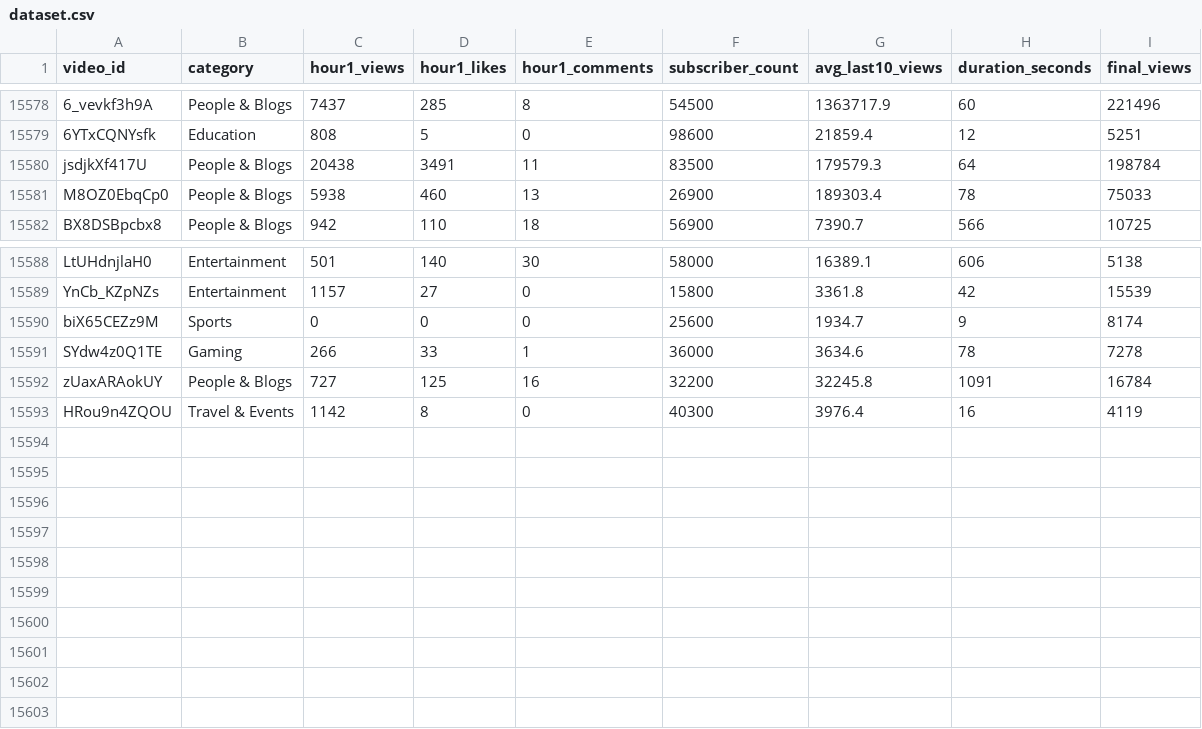
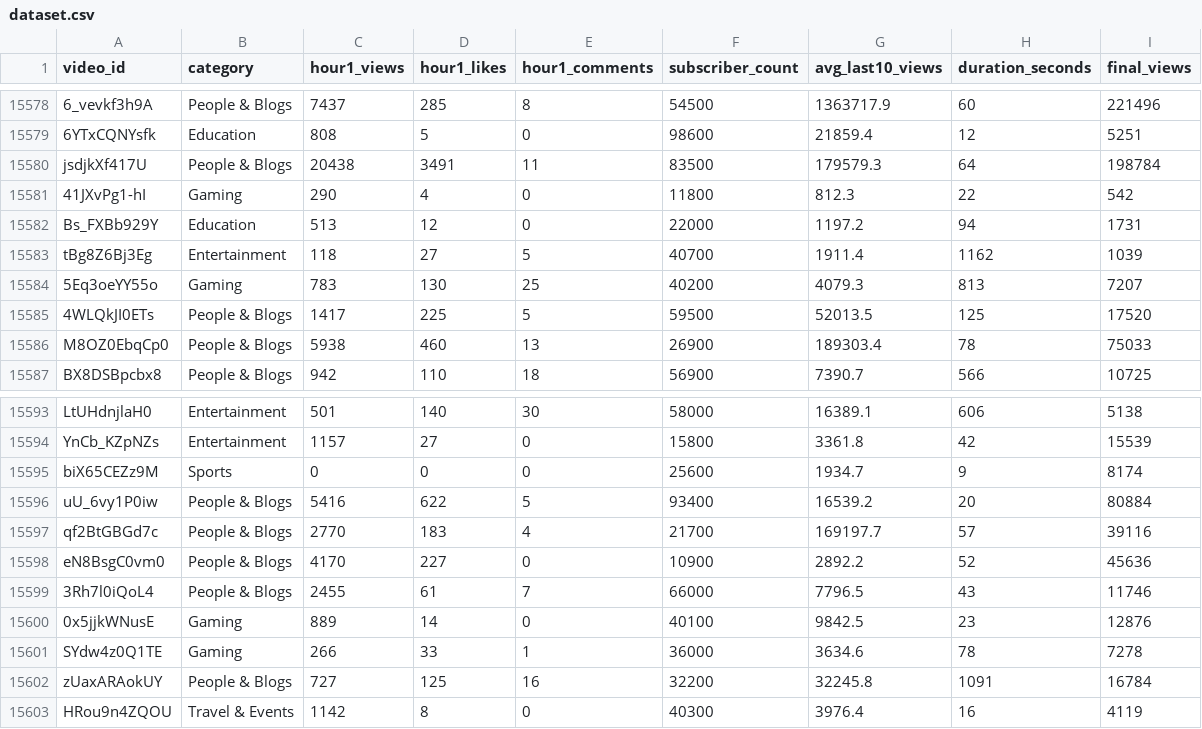
Before and after one commit to jaskiratkalra26/Youtube-Data-Extraction-Pipeline, a CSV file: dataset.csv, drawn as a sheet; only a part is shown, gaps mark what is left out; the diff names each change by its address in the sheet, - before the commit and + after, or states it on an @@ line.

```diff
--- a/dataset.csv
+++ b/dataset.csv
+row 15581: 41JXvPg1-hI | Gaming | 290 | 4 | 0 | 11800 | 812.3 | 22 | 542
+row 15582: Bs_FXBb929Y | Education | 513 | 12 | 0 | 22000 | 1197.2 | 94 | 1731
+row 15583: tBg8Z6Bj3Eg | Entertainment | 118 | 27 | 5 | 40700 | 1911.4 | 1162 | 1039
+row 15584: 5Eq3oeYY55o | Gaming | 783 | 130 | 25 | 40200 | 4079.3 | 813 | 7207
+row 15585: 4WLQkJI0ETs | People & Blogs | 1417 | 225 | 5 | 59500 | 52013.5 | 125 | 17520
+row 15596: uU_6vy1P0iw | People & Blogs | 5416 | 622 | 5 | 93400 | 16539.2 | 20 | 80884
+row 15597: qf2BtGBGd7c | People & Blogs | 2770 | 183 | 4 | 21700 | 169197.7 | 57 | 39116
+row 15598: eN8BsgC0vm0 | People & Blogs | 4170 | 227 | 0 | 10900 | 2892.2 | 52 | 45636
+row 15599: 3Rh7l0iQoL4 | People & Blogs | 2455 | 61 | 7 | 66000 | 7796.5 | 43 | 11746
+row 15600: 0x5jjkWNusE | Gaming | 889 | 14 | 0 | 40100 | 9842.5 | 23 | 12876
```
Also changed, not shown: final_data.csv, hour1_data.csv, 1 other file.
